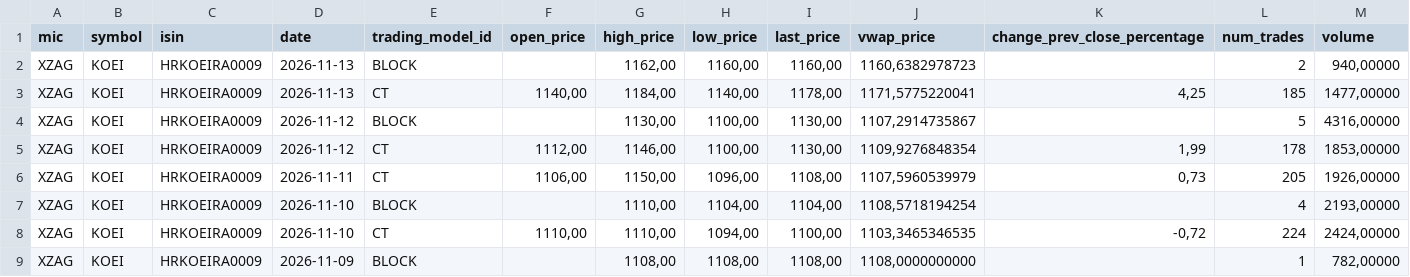
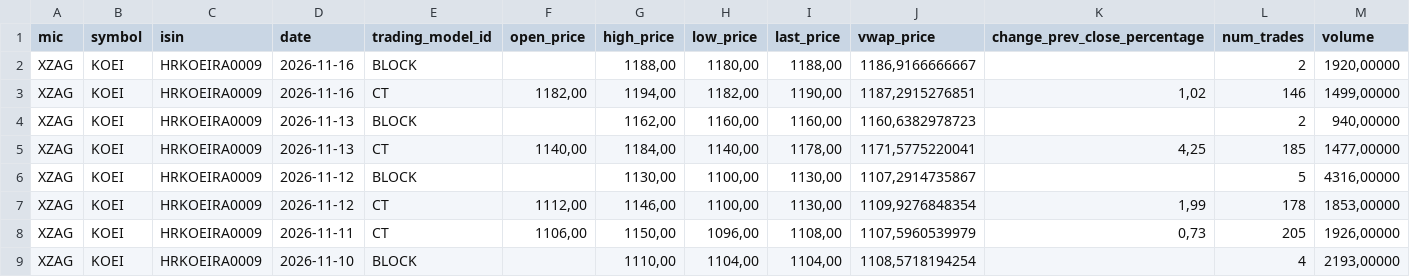
Before and after one commit to karloturk333-hash/7cro-tracker, a CSV file: data/sample/koei_zse.csv, drawn as a sheet; only a part is shown; the shorter side is filled out with more unchanged rows; rows hold the shown columns only; the diff names each change by its address in the sheet, - before the commit and + after, or states it on an @@ line.

```diff
--- a/data/sample/koei_zse.csv
+++ b/data/sample/koei_zse.csv
+row 2: XZAG | KOEI | HRKOEIRA0009 | 2026-11-16 | BLOCK |  | 1188,00 | 1180,00 | 1188,00 | 1186,9166666667 |  | 2 | 1920,00000
+row 3: XZAG | KOEI | HRKOEIRA0009 | 2026-11-16 | CT | 1182,00 | 1194,00 | 1182,00 | 1190,00 | 1187,2915276851 | 1,02 | 146 | 1499,00000
```
Also changed, not shown: data/sample/crobex10tr_zse.csv, data/sample/ht_zse.csv, 1 other file.
